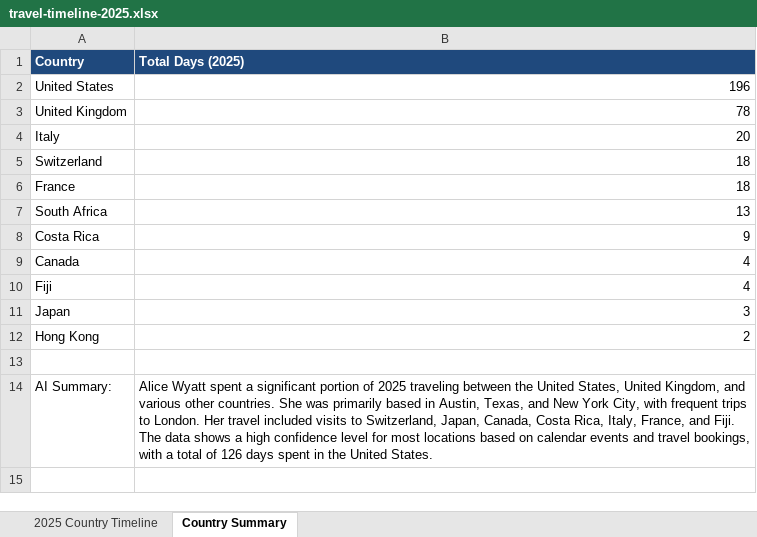
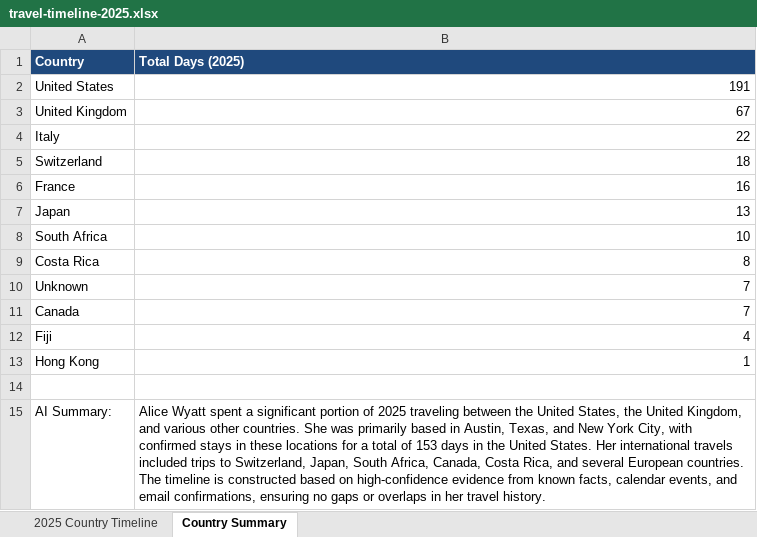
Before and after one commit to alicewyatt1/agent-playground, an Excel workbook: data/travel-timeline-2025.xlsx, sheet Country Summary, drawn as a sheet; values as stored, in another font and other column widths than the file's, no borders; removed rows and columns are numbered as before the commit, all else as after; the diff names each change by its address in the sheet, - before the commit and + after, or states it on an @@ line.

```diff
--- a/data/travel-timeline-2025.xlsx (sheet Country Summary)
+++ b/data/travel-timeline-2025.xlsx (sheet Country Summary)
-B2 (Total Days (2025)): 196
+B2 (Total Days (2025)): 191
-B3 (Total Days (2025)): 78
+B3 (Total Days (2025)): 67
-B4 (Total Days (2025)): 20
+B4 (Total Days (2025)): 22
-B6 (Total Days (2025)): 18
+B6 (Total Days (2025)): 16
+row 7: Japan | 13
-B8 (Total Days (2025)): 13
+B8 (Total Days (2025)): 10
-B9 (Total Days (2025)): 9
+B9 (Total Days (2025)): 8
+row 10: Unknown | 7
-B11 (Total Days (2025)): 4
+B11 (Total Days (2025)): 7
-row 11: Japan | 3
-B13 (Total Days (2025)): 2
+B13 (Total Days (2025)): 1
-B15 (Total Days (2025)): …United States, United Kingdom, and various other countries. She was primarily based in Austin, Texas, and New York City, with frequent trips to London. Her travel included visits to Switzerland, Japan, Canada, Costa Rica, Italy, France, and Fiji. The data shows a high confidence level for most locations based on calendar events and travel bookings, with a total of 126 days spent in the United States.
+B15 (Total Days (2025)): …United States, the United Kingdom, and various other countries. She was primarily based in Austin, Texas, and New York City, with confirmed stays in these locations for a total of 153 days in the United States. Her international travels included trips to Switzerland, Japan, South Africa, Canada, Costa Rica, and several European countries. The timeline is constructed based on high-confidence evidence from known facts, calendar events, and email confirmations, ensuring no gaps or overlaps in her travel history.
```
Also changed, not shown: sheet 2025 Country Timeline, 1 other file.
